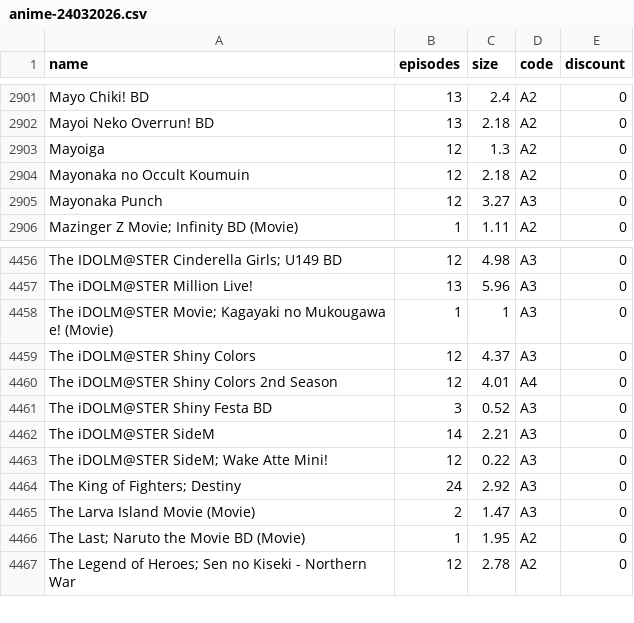
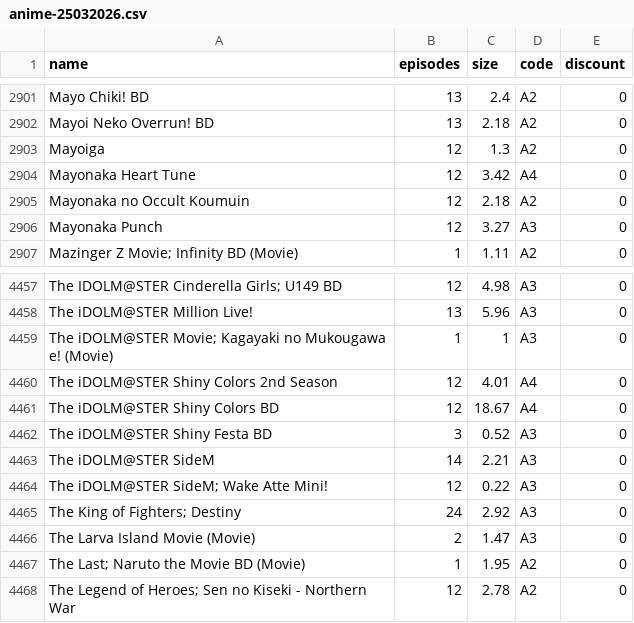
Before and after one commit to Tofan02/anime_store, a CSV file: data/anime-25032026.csv (was data/anime-24032026.csv), drawn as a sheet; only a part is shown, gaps mark what is left out; removed rows and columns are numbered as before the commit, all else as after; the diff names each change by its address in the sheet, - before the commit and + after, or states it on an @@ line.

Commit message:
Update Anime Baru

```diff
--- a/data/anime-24032026.csv
+++ b/data/anime-25032026.csv
+row 2904: Mayonaka Heart Tune | 12 | 3.42 | A4 | 0
-row 4459: The iDOLM@STER Shiny Colors | 12 | 4.37 | A3 | 0
+row 4461: The iDOLM@STER Shiny Colors BD | 12 | 18.67 | A4 | 0
```
Also changed, not shown: 1 other file.
